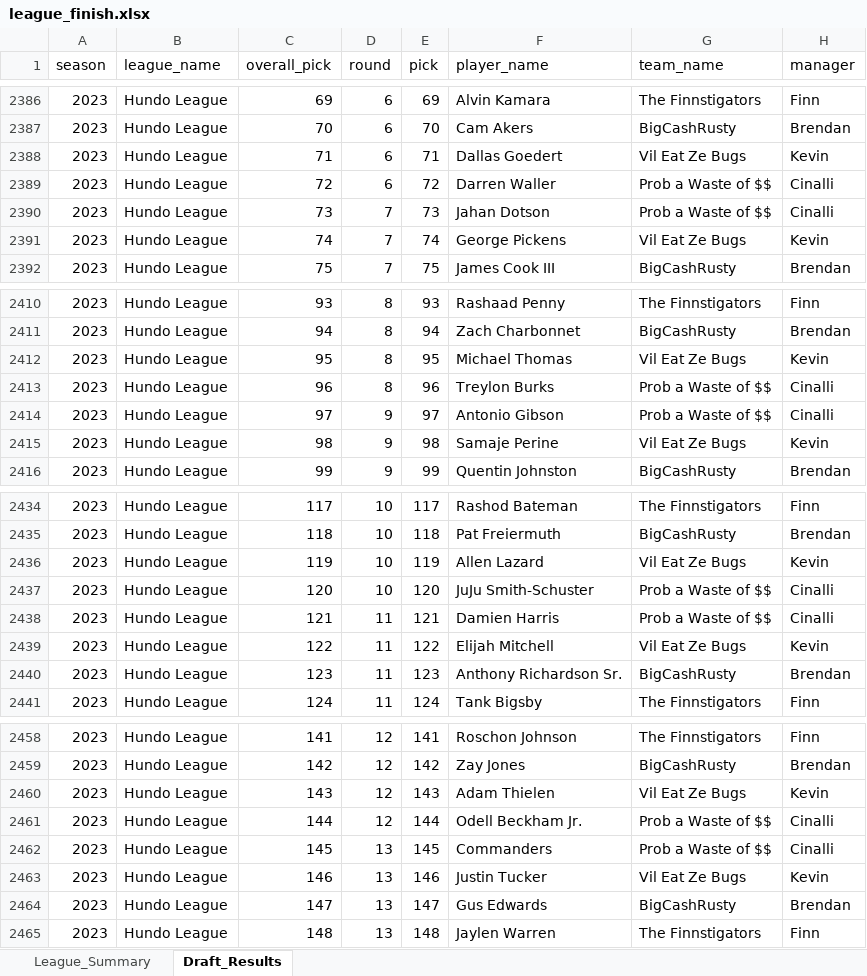
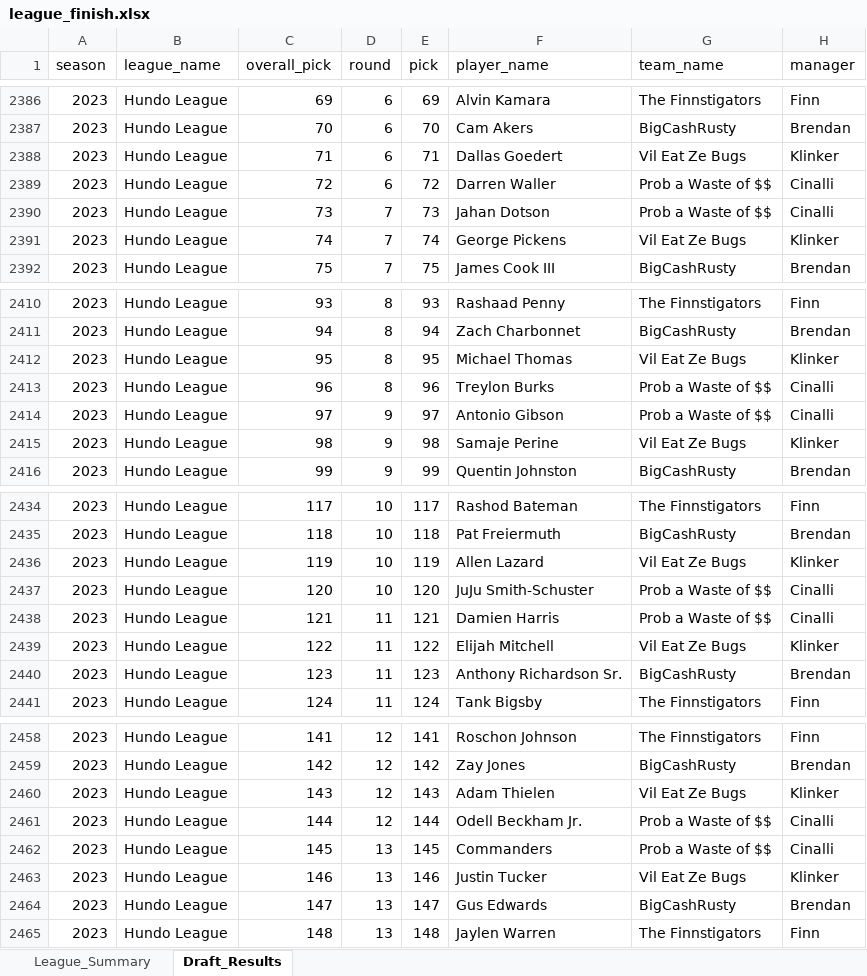
Before and after one commit to brendanchenry/hundo-league-record-book, an Excel workbook: data/league_finish.xlsx, sheet Draft_Results, drawn as a sheet; only a part is shown, gaps mark what is left out; values as stored, in another font and other column widths than the file's, no borders; charts and pictures not drawn; the diff covers the shown part only; the diff names each change by its address in the sheet, - before the commit and + after, or states it on an @@ line.

```diff
--- a/data/league_finish.xlsx (sheet Draft_Results)
+++ b/data/league_finish.xlsx (sheet Draft_Results)
-H2388 (manager): Kevin
+H2388 (manager): Klinker
-H2391 (manager): Kevin
+H2391 (manager): Klinker
-H2412 (manager): Kevin
+H2412 (manager): Klinker
-H2415 (manager): Kevin
+H2415 (manager): Klinker
-H2436 (manager): Kevin
+H2436 (manager): Klinker
-H2439 (manager): Kevin
+H2439 (manager): Klinker
-H2460 (manager): Kevin
+H2460 (manager): Klinker
-H2463 (manager): Kevin
+H2463 (manager): Klinker
```
Also changed, not shown: 24 edited cells elsewhere in this sheet, sheet League_Summary, 1 other file.
